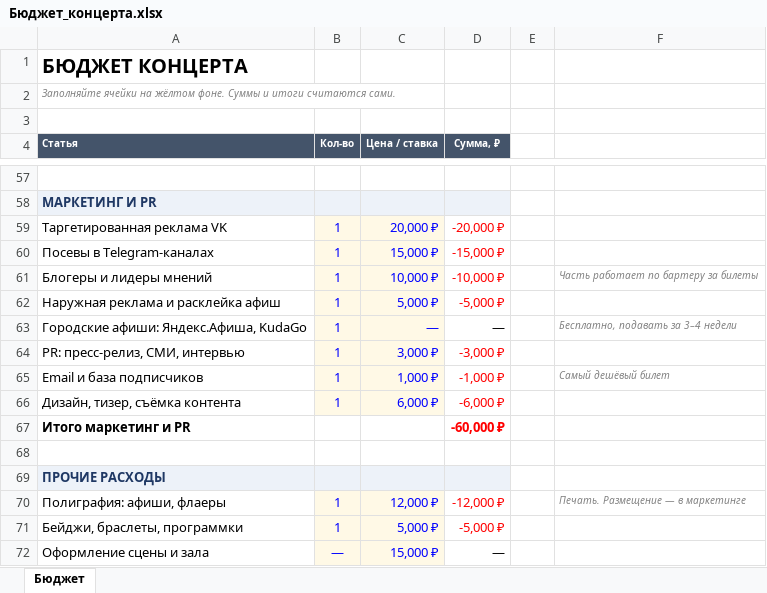
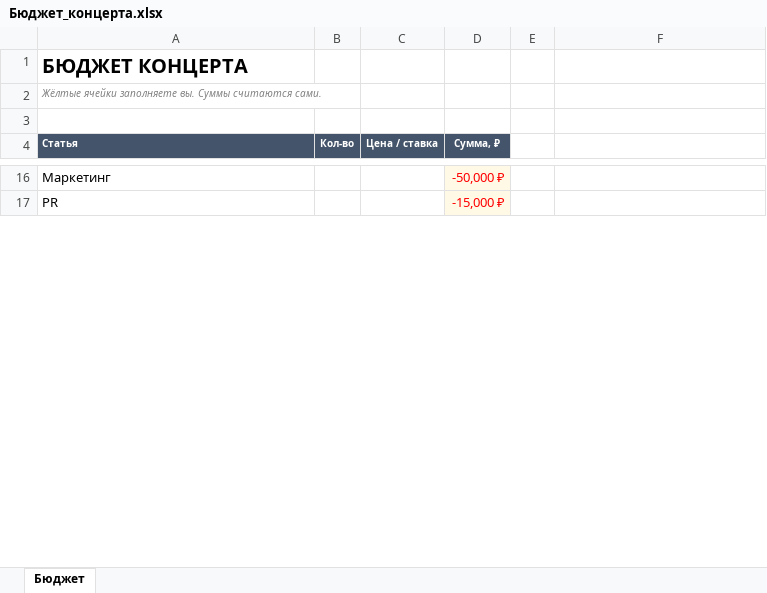
Before and after one commit to skrasin/claude, an Excel workbook: concert/Бюджет_концерта.xlsx, sheet Бюджет, drawn as a sheet; only a part is shown, gaps mark what is left out; values as stored, in another font and other column widths than the file's, no borders; removed rows and columns are numbered as before the commit, all else as after; the diff covers the shown part only; the diff names each change by its address in the sheet, - before the commit and + after, or states it on an @@ line.

```diff
--- a/concert/Бюджет_концерта.xlsx (sheet Бюджет)
+++ b/concert/Бюджет_концерта.xlsx (sheet Бюджет)
-A2 (Статья): Заполняйте ячейки на жёлтом фоне. Суммы и итоги считаются сами.
+A2 (Статья): Жёлтые ячейки заполняете вы. Суммы считаются сами.
-row 16: (empty)
+row 16: Маркетинг |  |  | -50,000 ₽
-D16 fill: none
+D16 fill: #FFF9E6
-row 58: МАРКЕТИНГ И PR
-row 59: Таргетированная реклама VK | 1 | 20,000 ₽ | -20,000 ₽
-row 60: Посевы в Telegram-каналах | 1 | 15,000 ₽ | -15,000 ₽
-row 61: Блогеры и лидеры мнений | 1 | 10,000 ₽ | -10,000 ₽ |  | Часть работает по бартеру за билеты
-row 62: Наружная реклама и расклейка афиш | 1 | 5,000 ₽ | -5,000 ₽
-row 63: Городские афиши: Яндекс.Афиша, KudaGo | 1 | — | — |  | Бесплатно, подавать за 3–4 недели
-row 64: PR: пресс-релиз, СМИ, интервью | 1 | 3,000 ₽ | -3,000 ₽
-row 65: Email и база подписчиков | 1 | 1,000 ₽ | -1,000 ₽ |  | Самый дешёвый билет
-row 66: Дизайн, тизер, съёмка контента | 1 | 6,000 ₽ | -6,000 ₽
-row 67: Итого маркетинг и PR |  |  | -60,000 ₽
-row 17: (empty)
+row 17: PR |  |  | -15,000 ₽
-D17 fill: none
+D17 fill: #FFF9E6
-row 69: ПРОЧИЕ РАСХОДЫ
-row 70: Полиграфия: афиши, флаеры | 1 | 12,000 ₽ | -12,000 ₽ |  | Печать. Размещение — в маркетинге
-row 71: Бейджи, браслеты, программки | 1 | 5,000 ₽ | -5,000 ₽
-row 72: Оформление сцены и зала | — | 15,000 ₽ | —
```
Also changed, not shown: 57 removed rows, 26 edited cells and cell formats elsewhere in this sheet, 2 other files.
